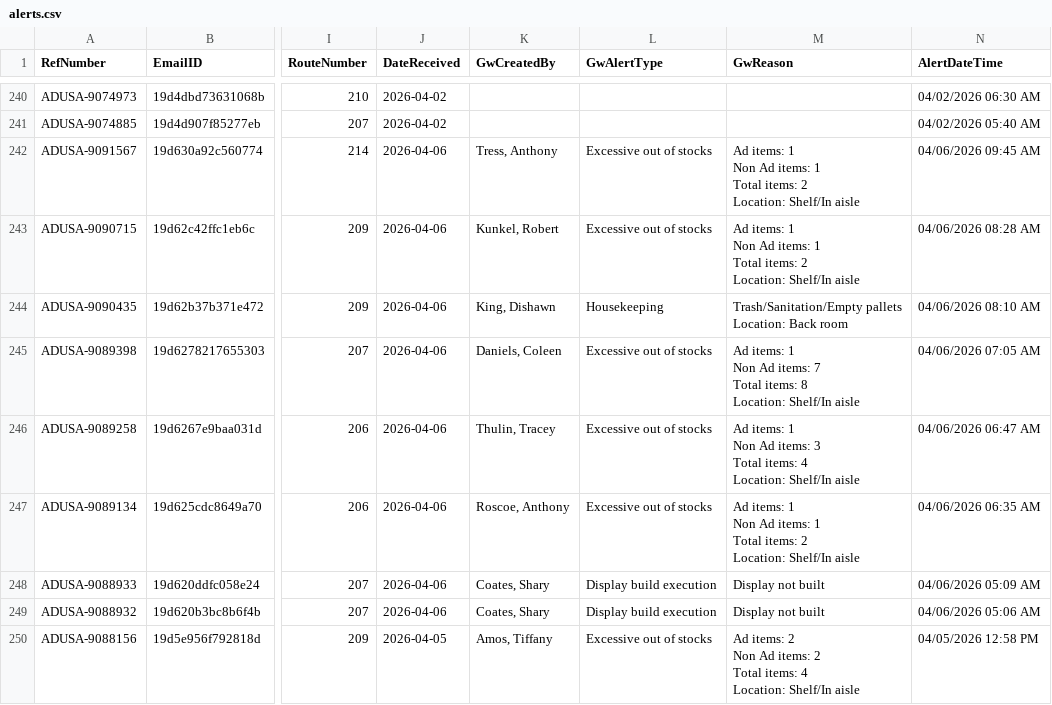
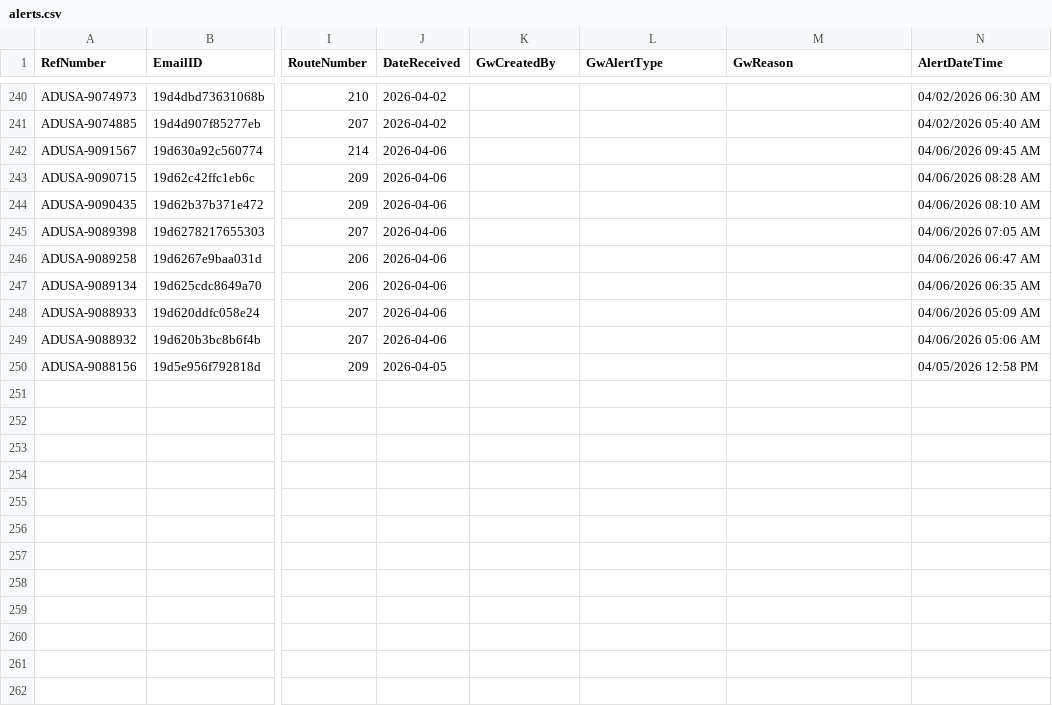
Before and after one commit to Mahpour4/Map-tracker, a CSV file: src/data/alerts.csv, drawn as a sheet; only a part is shown, gaps mark what is left out; ↵ is a line break in a cell; the diff names each change by its address in the sheet, - before the commit and + after, or states it on an @@ line.

Commit message:
Update alerts.csv from Map Tracker app

```diff
--- a/src/data/alerts.csv
+++ b/src/data/alerts.csv
-K242 (GwCreatedBy): Tress, Anthony
+K242 (GwCreatedBy): (empty)
-L242:L243 (GwAlertType): Excessive out of stocks
+L242:L243 (GwAlertType): (empty)
-M242:M243 (GwReason): Ad items: 1 ↵ Non Ad items: 1 ↵ Total items: 2 ↵ Location: Shelf/In aisle
+M242:M243 (GwReason): (empty)
-K243 (GwCreatedBy): Kunkel, Robert
+K243 (GwCreatedBy): (empty)
-K244 (GwCreatedBy): King, Dishawn
+K244 (GwCreatedBy): (empty)
-L244 (GwAlertType): Housekeeping
+L244 (GwAlertType): (empty)
-M244 (GwReason): Trash/Sanitation/Empty pallets ↵ Location: Back room
+M244 (GwReason): (empty)
-K245 (GwCreatedBy): Daniels, Coleen
+K245 (GwCreatedBy): (empty)
-L245:L247 (GwAlertType): Excessive out of stocks
+L245:L247 (GwAlertType): (empty)
-M245 (GwReason): Ad items: 1 ↵ Non Ad items: 7 ↵ Total items: 8 ↵ Location: Shelf/In aisle
+M245 (GwReason): (empty)
-K246 (GwCreatedBy): Thulin, Tracey
+K246 (GwCreatedBy): (empty)
-M246 (GwReason): Ad items: 1 ↵ Non Ad items: 3 ↵ Total items: 4 ↵ Location: Shelf/In aisle
+M246 (GwReason): (empty)
-K247 (GwCreatedBy): Roscoe, Anthony
+K247 (GwCreatedBy): (empty)
-M247 (GwReason): Ad items: 1 ↵ Non Ad items: 1 ↵ Total items: 2 ↵ Location: Shelf/In aisle
+M247 (GwReason): (empty)
-K248:K249 (GwCreatedBy): Coates, Shary
+K248:K249 (GwCreatedBy): (empty)
-L248:L249 (GwAlertType): Display build execution
+L248:L249 (GwAlertType): (empty)
-M248:M249 (GwReason): Display not built
+M248:M249 (GwReason): (empty)
-K250 (GwCreatedBy): Amos, Tiffany
+K250 (GwCreatedBy): (empty)
-L250 (GwAlertType): Excessive out of stocks
+L250 (GwAlertType): (empty)
-M250 (GwReason): Ad items: 2 ↵ Non Ad items: 2 ↵ Total items: 4 ↵ Location: Shelf/In aisle
+M250 (GwReason): (empty)
```
